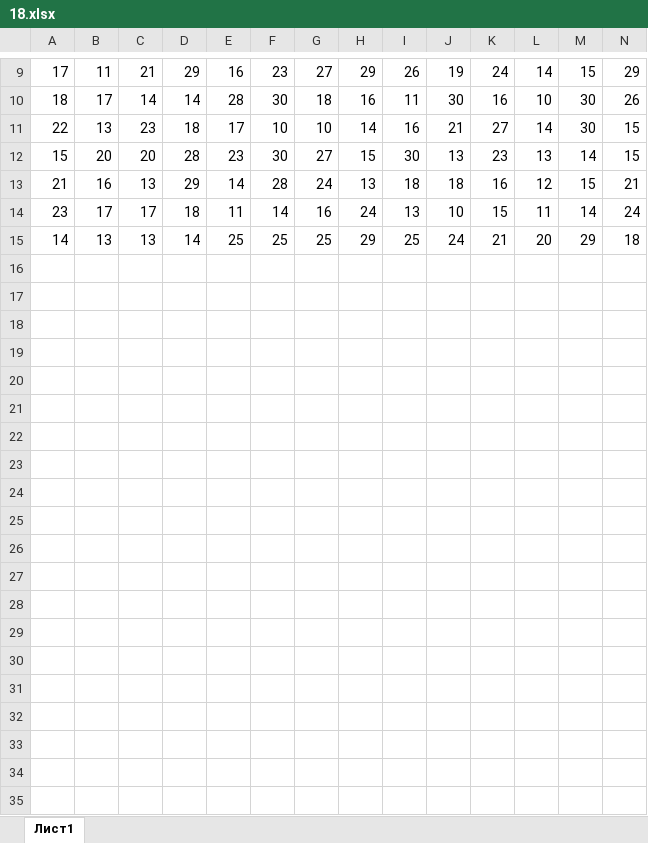
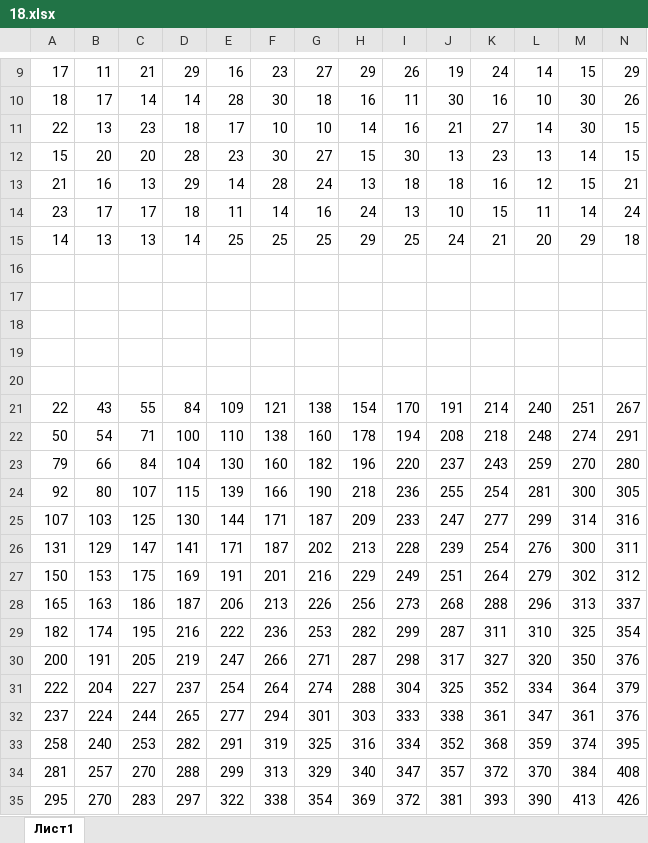
Before and after one commit to htmlprogrammist/kege-2021, an Excel workbook: Bariants/fipi-04-29/Задание 18/18.xlsx, sheet Лист1, drawn as a sheet; only a part is shown, gaps mark what is left out; values as stored, in another font and other column widths than the file's, no borders; rows hold the shown columns only; the diff names each change by its address in the sheet, - before the commit and + after, or states it on an @@ line.

```diff
--- a/Bariants/fipi-04-29/Задание 18/18.xlsx (sheet Лист1)
+++ b/Bariants/fipi-04-29/Задание 18/18.xlsx (sheet Лист1)
+row 16: (empty)
+row 17: (empty)
+row 18: (empty)
+row 19: (empty)
+row 20: (empty)
+row 21: 22 | 43 | 55 | 84 | 109 | 121 | 138 | 154 | 170 | 191 | 214 | 240 | 251 | 267
+row 22: 50 | 54 | 71 | 100 | 110 | 138 | 160 | 178 | 194 | 208 | 218 | 248 | 274 | 291
+row 23: 79 | 66 | 84 | 104 | 130 | 160 | 182 | 196 | 220 | 237 | 243 | 259 | 270 | 280
+row 24: 92 | 80 | 107 | 115 | 139 | 166 | 190 | 218 | 236 | 255 | 254 | 281 | 300 | 305
+row 25: 107 | 103 | 125 | 130 | 144 | 171 | 187 | 209 | 233 | 247 | 277 | 299 | 314 | 316
+row 26: 131 | 129 | 147 | 141 | 171 | 187 | 202 | 213 | 228 | 239 | 254 | 276 | 300 | 311
+row 27: 150 | 153 | 175 | 169 | 191 | 201 | 216 | 229 | 249 | 251 | 264 | 279 | 302 | 312
+row 28: 165 | 163 | 186 | 187 | 206 | 213 | 226 | 256 | 273 | 268 | 288 | 296 | 313 | 337
+row 29: 182 | 174 | 195 | 216 | 222 | 236 | 253 | 282 | 299 | 287 | 311 | 310 | 325 | 354
+row 30: 200 | 191 | 205 | 219 | 247 | 266 | 271 | 287 | 298 | 317 | 327 | 320 | 350 | 376
+row 31: 222 | 204 | 227 | 237 | 254 | 264 | 274 | 288 | 304 | 325 | 352 | 334 | 364 | 379
+row 32: 237 | 224 | 244 | 265 | 277 | 294 | 301 | 303 | 333 | 338 | 361 | 347 | 361 | 376
+row 33: 258 | 240 | 253 | 282 | 291 | 319 | 325 | 316 | 334 | 352 | 368 | 359 | 374 | 395
+row 34: 281 | 257 | 270 | 288 | 299 | 313 | 329 | 340 | 347 | 357 | 372 | 370 | 384 | 408
+row 35: 295 | 270 | 283 | 297 | 322 | 338 | 354 | 369 | 372 | 381 | 393 | 390 | 413 | 426
```
Also changed, not shown: Bariants/fipi-04-29/Задание 9/9.xlsx, 18 other files.
